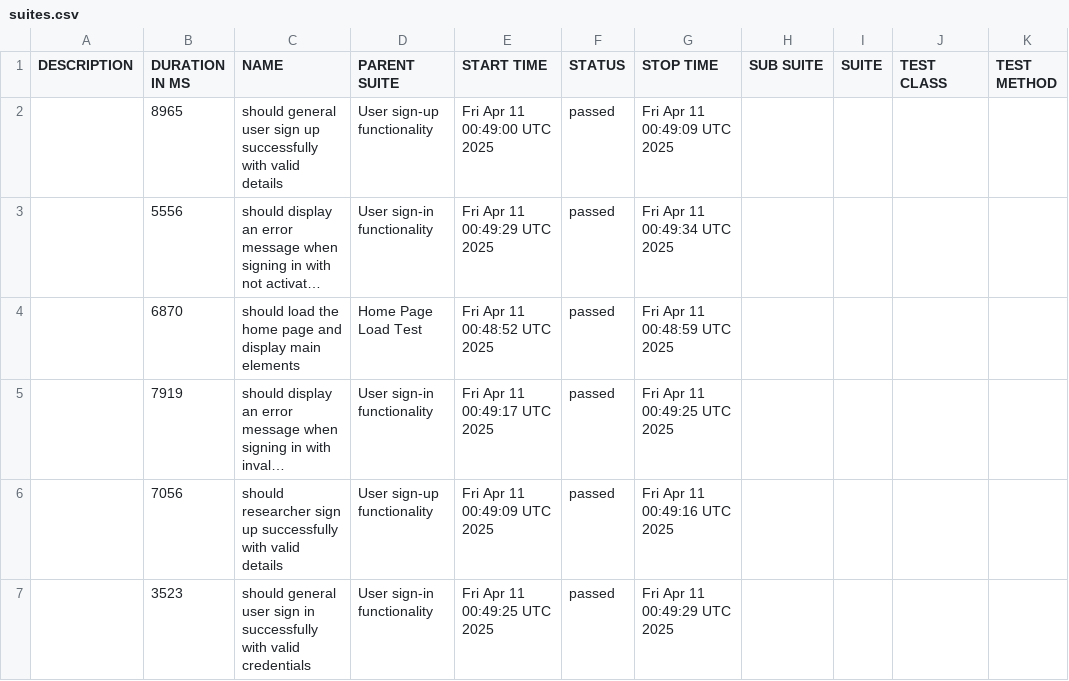
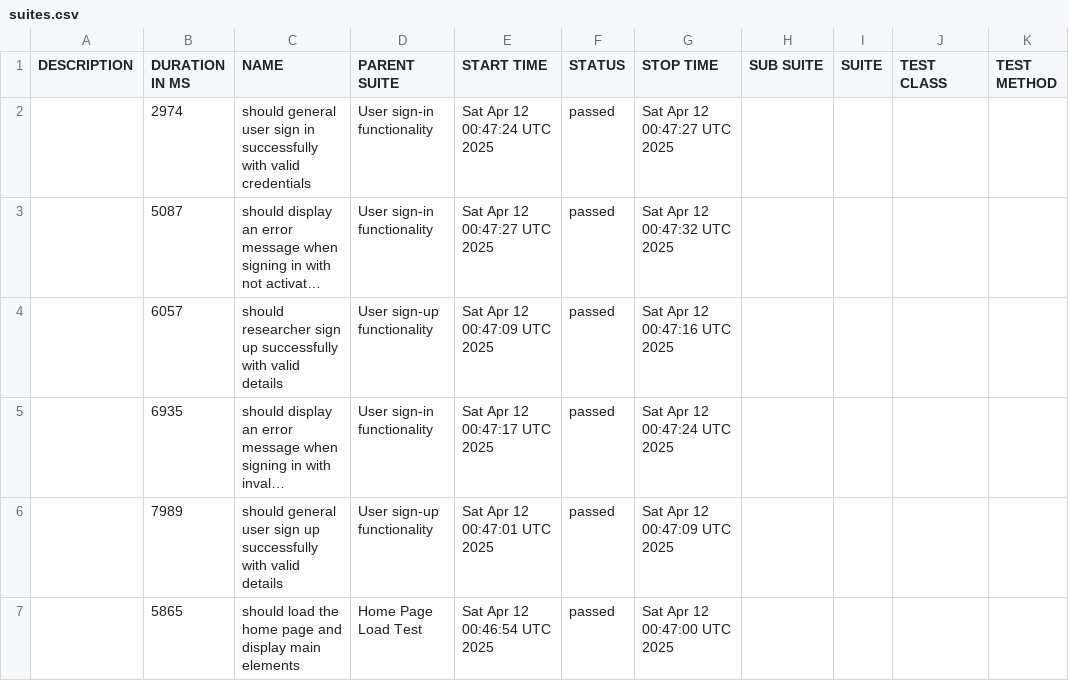
Before and after one commit to udanawetthasinghe/dis, a CSV file: data/suites.csv, drawn as a sheet; long unchanged cells end in …; removed rows and columns are numbered as before the commit, all else as after; the diff names each change by its address in the sheet, - before the commit and + after, or states it on an @@ line.

```diff
--- a/data/suites.csv
+++ b/data/suites.csv
-row 2:  | 8965 | should general user sign up successfully with valid details | User sign-up functionality | Fri Apr 11 00:49:00 UTC 2025 | passed | Fri Apr 11 00:49:09 UTC 2025
+row 2:  | 2974 | should general user sign in successfully with valid credentials | User sign-in functionality | Sat Apr 12 00:47:24 UTC 2025 | passed | Sat Apr 12 00:47:27 UTC 2025
-B3 (DURATION IN MS): 5556
+B3 (DURATION IN MS): 5087
-E3 (START TIME): Fri Apr 11 00:49:29 UTC 2025
+E3 (START TIME): Sat Apr 12 00:47:27 UTC 2025
-G3 (STOP TIME): Fri Apr 11 00:49:34 UTC 2025
+G3 (STOP TIME): Sat Apr 12 00:47:32 UTC 2025
-row 4:  | 6870 | should load the home page and display main elements | Home Page Load Test | Fri Apr 11 00:48:52 UTC 2025 | passed | Fri Apr 11 00:48:59 UTC 2025
+row 4:  | 6057 | should researcher sign up successfully with valid details | User sign-up functionality | Sat Apr 12 00:47:09 UTC 2025 | passed | Sat Apr 12 00:47:16 UTC 2025
-B5 (DURATION IN MS): 7919
+B5 (DURATION IN MS): 6935
-E5 (START TIME): Fri Apr 11 00:49:17 UTC 2025
+E5 (START TIME): Sat Apr 12 00:47:17 UTC 2025
-G5 (STOP TIME): Fri Apr 11 00:49:25 UTC 2025
+G5 (STOP TIME): Sat Apr 12 00:47:24 UTC 2025
-B6 (DURATION IN MS): 7056
+B6 (DURATION IN MS): 7989
-C6 (NAME): should researcher sign up…
+C6 (NAME): should general user sign up…
-E6 (START TIME): Fri Apr 11 00:49:09 UTC 2025
+E6 (START TIME): Sat Apr 12 00:47:01 UTC 2025
-G6 (STOP TIME): Fri Apr 11 00:49:16 UTC 2025
+G6 (STOP TIME): Sat Apr 12 00:47:09 UTC 2025
-row 7:  | 3523 | should general user sign in successfully with valid credentials | User sign-in functionality | Fri Apr 11 00:49:25 UTC 2025 | passed | Fri Apr 11 00:49:29 UTC 2025
+row 7:  | 5865 | should load the home page and display main elements | Home Page Load Test | Sat Apr 12 00:46:54 UTC 2025 | passed | Sat Apr 12 00:47:00 UTC 2025
```
Also changed, not shown: 26 other files.
